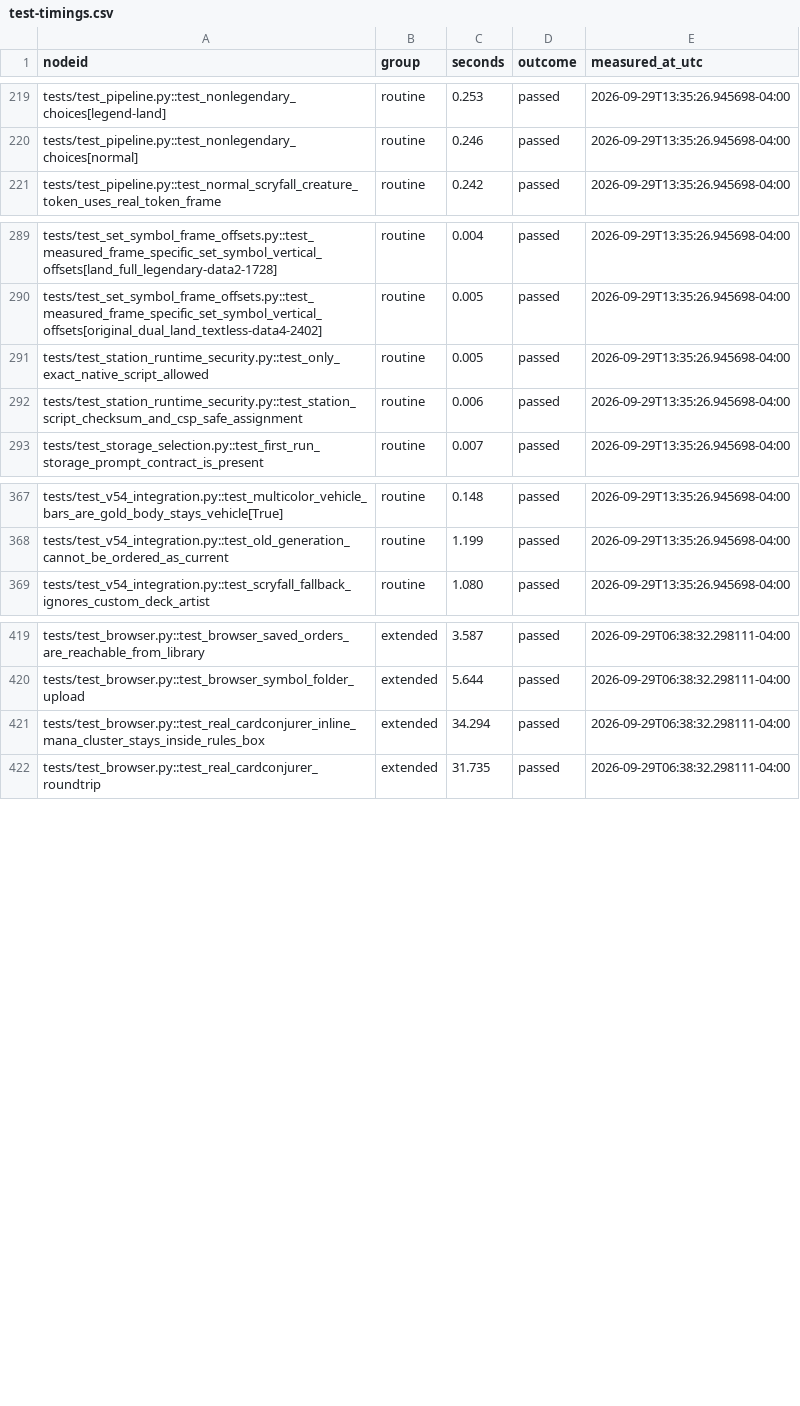
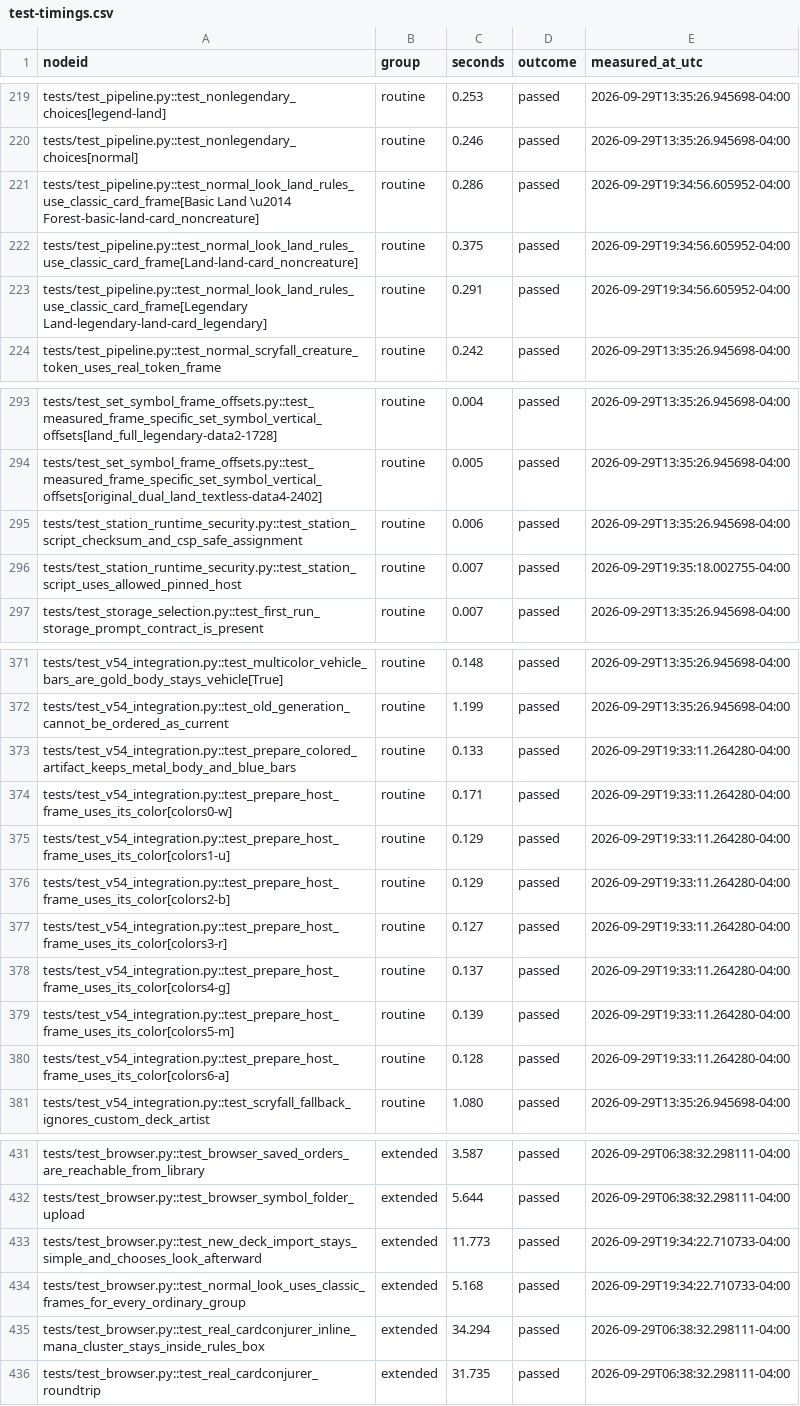
Before and after one commit to andro951/cards, a CSV file: ProxyFoundry/docs/test-timings.csv, drawn as a sheet; only a part is shown, gaps mark what is left out; the diff covers the shown part only.

Commit message:
Color Prepare frames from host card

```diff
--- a/ProxyFoundry/docs/test-timings.csv
+++ b/ProxyFoundry/docs/test-timings.csv
@@ -220,2 +220,5 @@ tests/test_pipeline.py::test_nonlegendary_choices[legend-land],routine,0.253,pas
 tests/test_pipeline.py::test_nonlegendary_choices[normal],routine,0.246,passed,2026-09-29T13:35:26.945698-04:00
+tests/test_pipeline.py::test_normal_look_land_rules_use_classic_card_frame[Basic Land \u2014 Forest-basic-land-card_noncreature],routine,0.286,passed,2026-09-29T19:34:56.605952-04:00
+tests/test_pipeline.py::test_normal_look_land_rules_use_classic_card_frame[Land-land-card_noncreature],routine,0.375,passed,2026-09-29T19:34:56.605952-04:00
+tests/test_pipeline.py::test_normal_look_land_rules_use_classic_card_frame[Legendary Land-legendary-land-card_legendary],routine,0.291,passed,2026-09-29T19:34:56.605952-04:00
 tests/test_pipeline.py::test_normal_scryfall_creature_token_uses_real_token_frame,routine,0.242,passed,2026-09-29T13:35:26.945698-04:00
@@ -290,4 +294,4 @@ tests/test_set_symbol_frame_offsets.py::test_measured_frame_specific_set_symbol_
 tests/test_set_symbol_frame_offsets.py::test_measured_frame_specific_set_symbol_vertical_offsets[original_dual_land_textless-data4-2402],routine,0.005,passed,2026-09-29T13:35:26.945698-04:00
-tests/test_station_runtime_security.py::test_only_exact_native_script_allowed,routine,0.005,passed,2026-09-29T13:35:26.945698-04:00
 tests/test_station_runtime_security.py::test_station_script_checksum_and_csp_safe_assignment,routine,0.006,passed,2026-09-29T13:35:26.945698-04:00
+tests/test_station_runtime_security.py::test_station_script_uses_allowed_pinned_host,routine,0.007,passed,2026-09-29T19:35:18.002755-04:00
 tests/test_storage_selection.py::test_first_run_storage_prompt_contract_is_present,routine,0.007,passed,2026-09-29T13:35:26.945698-04:00
@@ -368,2 +372,10 @@ tests/test_v54_integration.py::test_multicolor_vehicle_bars_are_gold_body_stays_
 tests/test_v54_integration.py::test_old_generation_cannot_be_ordered_as_current,routine,1.199,passed,2026-09-29T13:35:26.945698-04:00
+tests/test_v54_integration.py::test_prepare_colored_artifact_keeps_metal_body_and_blue_bars,routine,0.133,passed,2026-09-29T19:33:11.264280-04:00
+tests/test_v54_integration.py::test_prepare_host_frame_uses_its_color[colors0-w],routine,0.171,passed,2026-09-29T19:33:11.264280-04:00
+tests/test_v54_integration.py::test_prepare_host_frame_uses_its_color[colors1-u],routine,0.129,passed,2026-09-29T19:33:11.264280-04:00
+tests/test_v54_integration.py::test_prepare_host_frame_uses_its_color[colors2-b],routine,0.129,passed,2026-09-29T19:33:11.264280-04:00
+tests/test_v54_integration.py::test_prepare_host_frame_uses_its_color[colors3-r],routine,0.127,passed,2026-09-29T19:33:11.264280-04:00
+tests/test_v54_integration.py::test_prepare_host_frame_uses_its_color[colors4-g],routine,0.137,passed,2026-09-29T19:33:11.264280-04:00
+tests/test_v54_integration.py::test_prepare_host_frame_uses_its_color[colors5-m],routine,0.139,passed,2026-09-29T19:33:11.264280-04:00
+tests/test_v54_integration.py::test_prepare_host_frame_uses_its_color[colors6-a],routine,0.128,passed,2026-09-29T19:33:11.264280-04:00
 tests/test_v54_integration.py::test_scryfall_fallback_ignores_custom_deck_artist,routine,1.080,passed,2026-09-29T13:35:26.945698-04:00
@@ -420,2 +432,4 @@ tests/test_browser.py::test_browser_saved_orders_are_reachable_from_library,exte
 tests/test_browser.py::test_browser_symbol_folder_upload,extended,5.644,passed,2026-09-29T06:38:32.298111-04:00
+tests/test_browser.py::test_new_deck_import_stays_simple_and_chooses_look_afterward,extended,11.773,passed,2026-09-29T19:34:22.710733-04:00
+tests/test_browser.py::test_normal_look_uses_classic_frames_for_every_ordinary_group,extended,5.168,passed,2026-09-29T19:34:22.710733-04:00
 tests/test_browser.py::test_real_cardconjurer_inline_mana_cluster_stays_inside_rules_box,extended,34.294,passed,2026-09-29T06:38:32.298111-04:00
```
Also changed, not shown: 2 added rows, 1 moved row and 2 edited cells elsewhere in this file, 6 other files.
